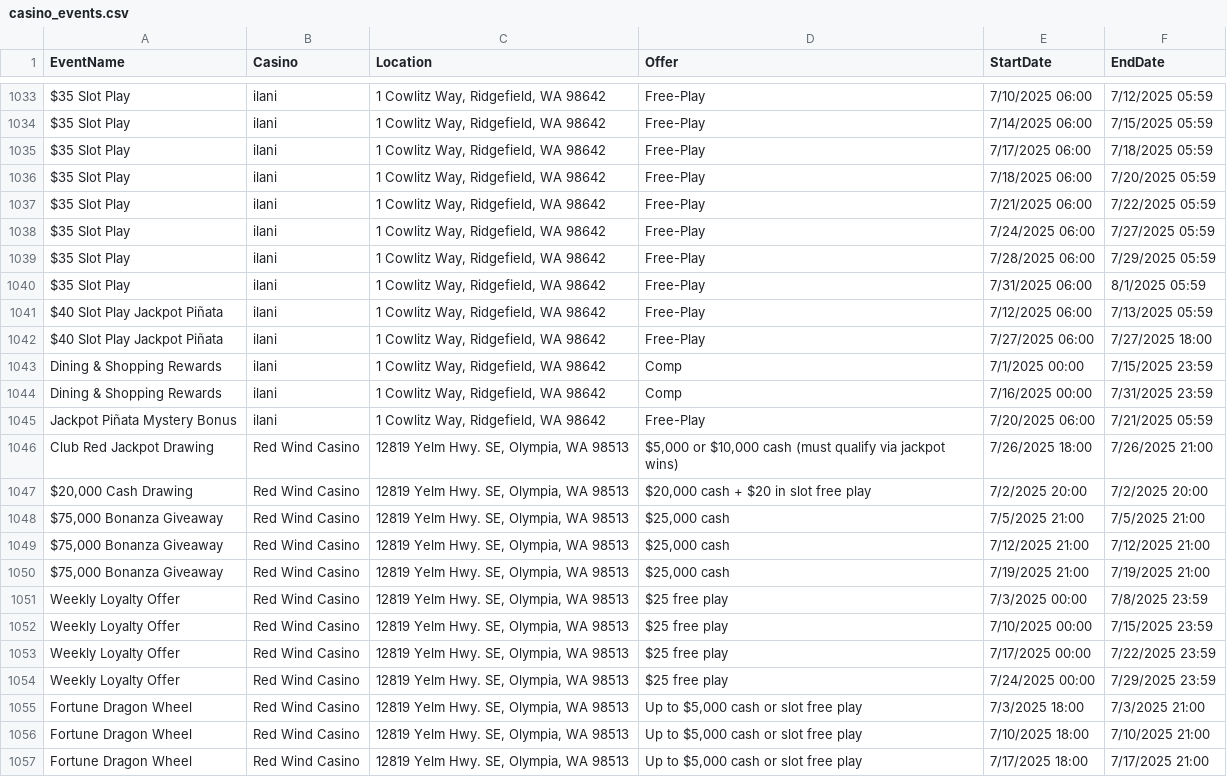
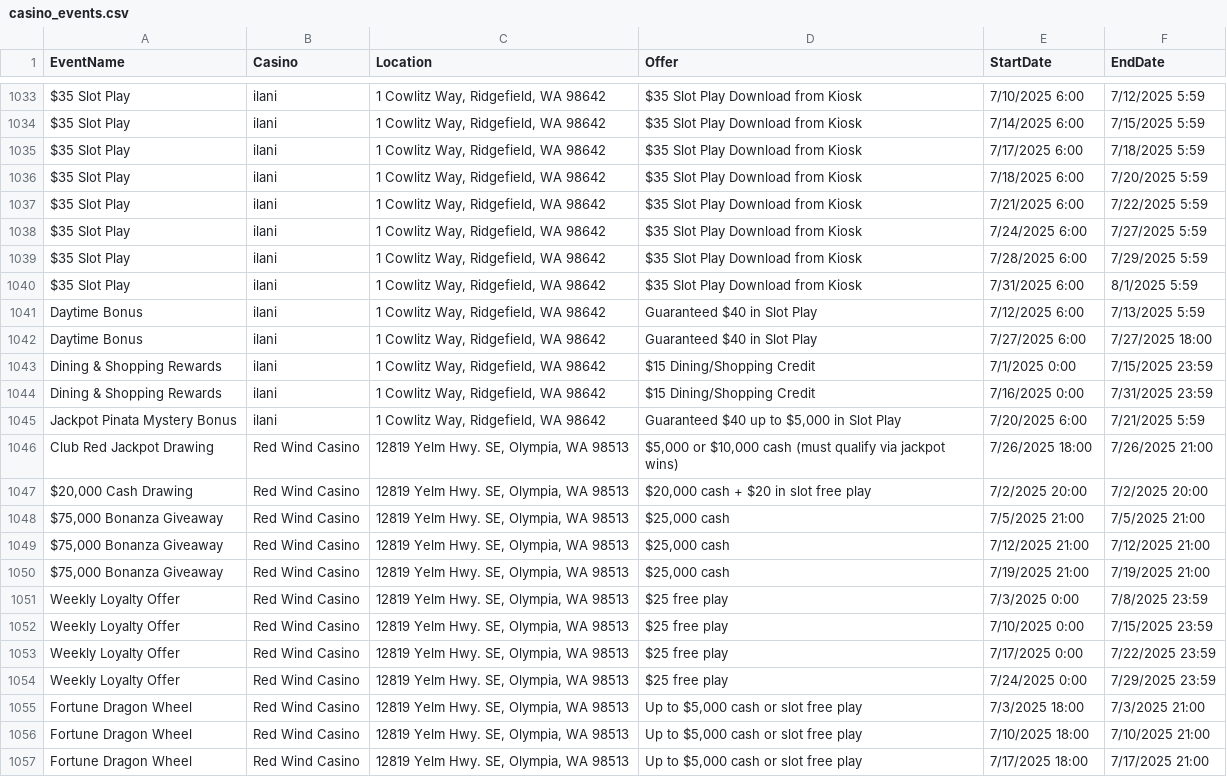
Before and after one commit to waor1990/casino-calendar, a CSV file: data/casino_events.csv, drawn as a sheet; only a part is shown, gaps mark what is left out; the diff covers the shown part only; the diff names each change by its address in the sheet, - before the commit and + after, or states it on an @@ line.

```diff
--- a/data/casino_events.csv
+++ b/data/casino_events.csv
-D1033:D1040 (Offer): Free-Play
+D1033:D1040 (Offer): $35 Slot Play Download from Kiosk
-E1033 (StartDate): 7/10/2025 06:00
+E1033 (StartDate): 7/10/2025 6:00
-F1033 (EndDate): 7/12/2025 05:59
+F1033 (EndDate): 7/12/2025 5:59
-E1034 (StartDate): 7/14/2025 06:00
+E1034 (StartDate): 7/14/2025 6:00
-F1034 (EndDate): 7/15/2025 05:59
+F1034 (EndDate): 7/15/2025 5:59
-E1035 (StartDate): 7/17/2025 06:00
+E1035 (StartDate): 7/17/2025 6:00
-F1035 (EndDate): 7/18/2025 05:59
+F1035 (EndDate): 7/18/2025 5:59
-E1036 (StartDate): 7/18/2025 06:00
+E1036 (StartDate): 7/18/2025 6:00
-F1036 (EndDate): 7/20/2025 05:59
+F1036 (EndDate): 7/20/2025 5:59
-E1037 (StartDate): 7/21/2025 06:00
+E1037 (StartDate): 7/21/2025 6:00
-F1037 (EndDate): 7/22/2025 05:59
+F1037 (EndDate): 7/22/2025 5:59
-E1038 (StartDate): 7/24/2025 06:00
+E1038 (StartDate): 7/24/2025 6:00
-F1038 (EndDate): 7/27/2025 05:59
+F1038 (EndDate): 7/27/2025 5:59
-E1039 (StartDate): 7/28/2025 06:00
+E1039 (StartDate): 7/28/2025 6:00
-F1039 (EndDate): 7/29/2025 05:59
+F1039 (EndDate): 7/29/2025 5:59
-E1040 (StartDate): 7/31/2025 06:00
+E1040 (StartDate): 7/31/2025 6:00
-F1040 (EndDate): 8/1/2025 05:59
+F1040 (EndDate): 8/1/2025 5:59
-A1041:A1042 (EventName): $40 Slot Play Jackpot Piñata
+A1041:A1042 (EventName): Daytime Bonus
-D1041:D1042 (Offer): Free-Play
+D1041:D1042 (Offer): Guaranteed $40 in Slot Play
-E1041 (StartDate): 7/12/2025 06:00
+E1041 (StartDate): 7/12/2025 6:00
-F1041 (EndDate): 7/13/2025 05:59
+F1041 (EndDate): 7/13/2025 5:59
-E1042 (StartDate): 7/27/2025 06:00
+E1042 (StartDate): 7/27/2025 6:00
-D1043:D1044 (Offer): Comp
+D1043:D1044 (Offer): $15 Dining/Shopping Credit
-E1043 (StartDate): 7/1/2025 00:00
+E1043 (StartDate): 7/1/2025 0:00
-E1044 (StartDate): 7/16/2025 00:00
+E1044 (StartDate): 7/16/2025 0:00
-A1045 (EventName): Jackpot Piñata Mystery Bonus
+A1045 (EventName): Jackpot Pinata Mystery Bonus
-D1045 (Offer): Free-Play
+D1045 (Offer): Guaranteed $40 up to $5,000 in Slot Play
-E1045 (StartDate): 7/20/2025 06:00
+E1045 (StartDate): 7/20/2025 6:00
-F1045 (EndDate): 7/21/2025 05:59
+F1045 (EndDate): 7/21/2025 5:59
-E1051 (StartDate): 7/3/2025 00:00
+E1051 (StartDate): 7/3/2025 0:00
-E1052 (StartDate): 7/10/2025 00:00
+E1052 (StartDate): 7/10/2025 0:00
-E1053 (StartDate): 7/17/2025 00:00
+E1053 (StartDate): 7/17/2025 0:00
-E1054 (StartDate): 7/24/2025 00:00
+E1054 (StartDate): 7/24/2025 0:00
```
Also changed, not shown: 142 edited cells elsewhere in this file, 2 other files.
